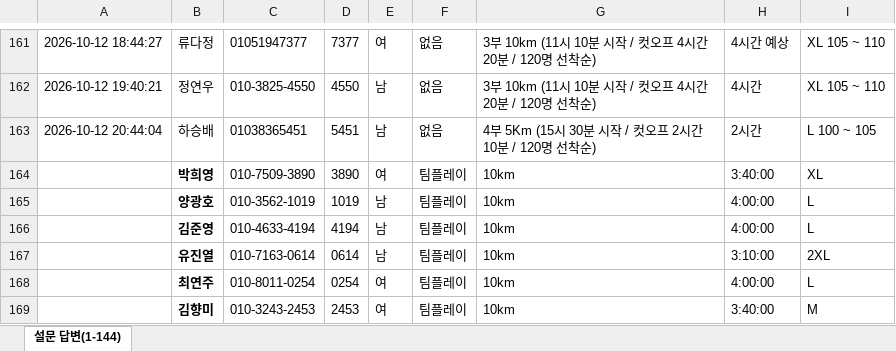
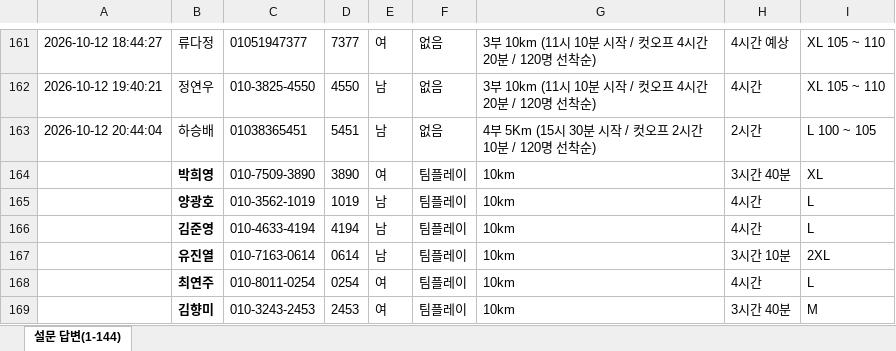
Before and after one commit to jman7715/swimming-search, an Excel workbook: entry_list.xlsx, sheet 설문 답변(1-144), drawn as a sheet; only a part is shown, gaps mark what is left out; values as stored, in another font and other column widths than the file's, no borders; the diff names each change by its address in the sheet, - before the commit and + after, or states it on an @@ line.

Commit message:
Add files via upload

```diff
--- a/entry_list.xlsx (sheet 설문 답변(1-144))
+++ b/entry_list.xlsx (sheet 설문 답변(1-144))
-H164: 3:40:00
+H164: 3시간 40분
-H165:H166: 4:00:00
+H165:H166: 4시간
-H167: 3:10:00
+H167: 3시간 10분
-H168: 4:00:00
+H168: 4시간
-H169: 3:40:00
+H169: 3시간 40분
```
